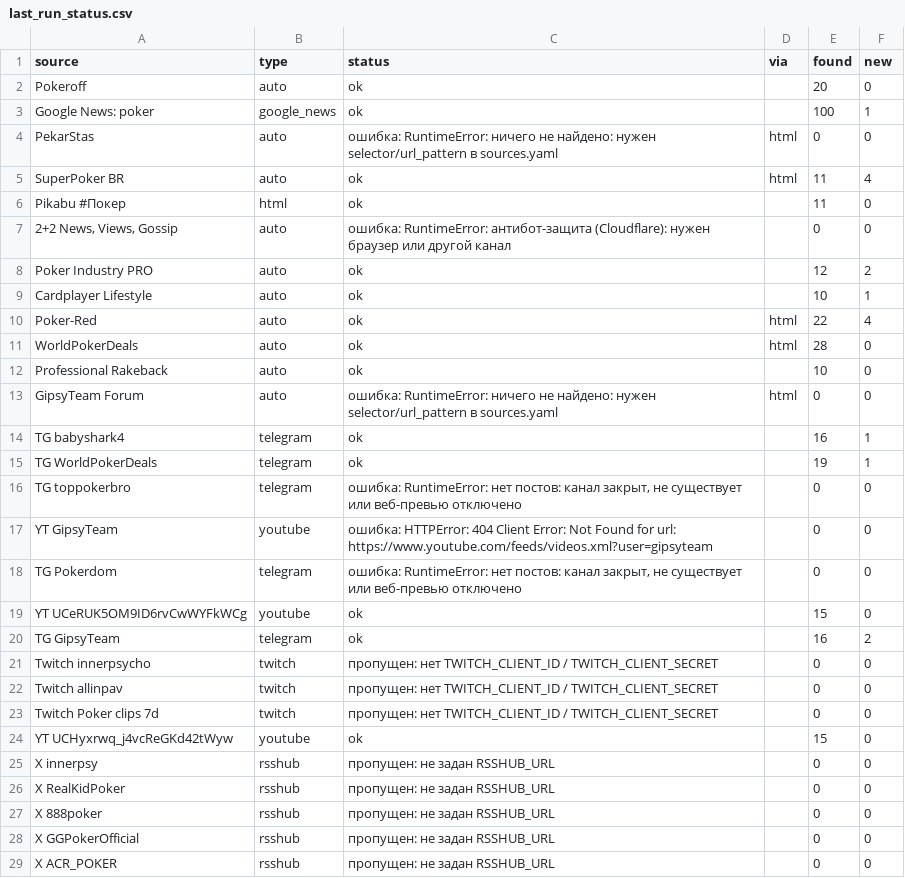
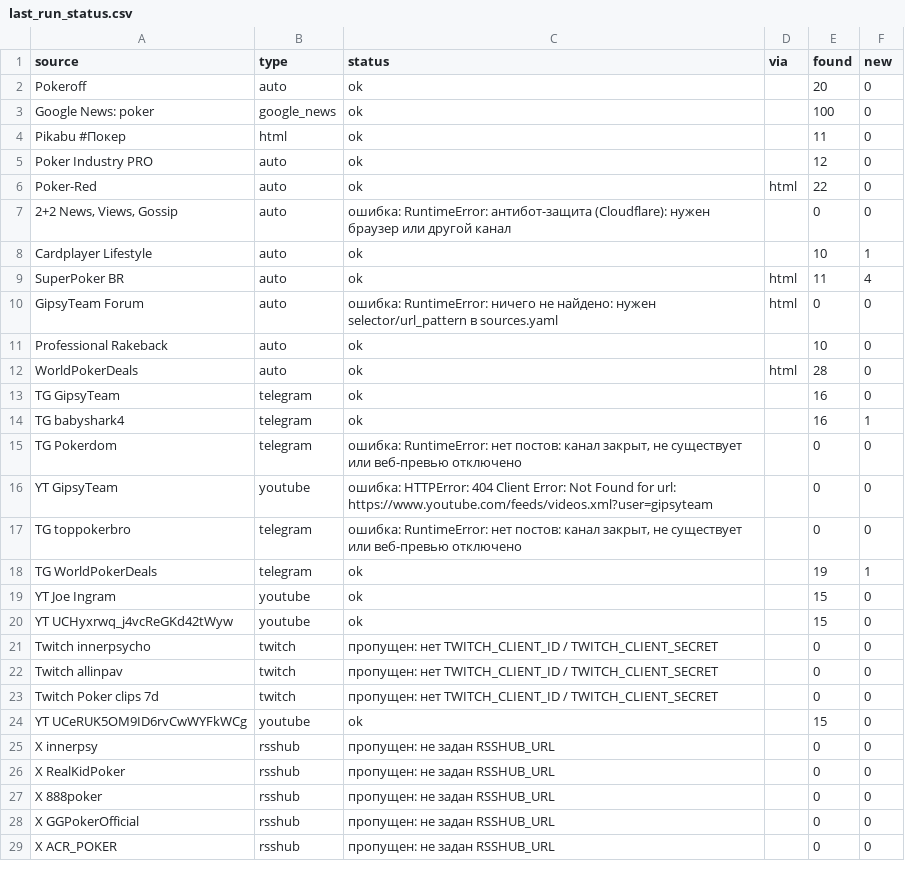
Before and after one commit to marta702/pokeroff-news, a CSV file: out/last_run_status.csv, drawn as a sheet; only a part is shown; the diff covers the shown part only.

```diff
--- a/out/last_run_status.csv
+++ b/out/last_run_status.csv
@@ -2,20 +2,20 @@
 Pokeroff,auto,ok,,20,0
-Google News: poker,google_news,ok,,100,1
-PekarStas,auto,ошибка: RuntimeError: ничего не найдено: нужен selector/url_pattern в sources.yaml,html,0,0
+Google News: poker,google_news,ok,,100,0
+Pikabu #Покер,html,ok,,11,0
+Poker Industry PRO,auto,ok,,12,0
+Poker-Red,auto,ok,html,22,0
+"2+2 News, Views, Gossip",auto,ошибка: RuntimeError: антибот-защита (Cloudflare): нужен браузер или другой канал,,0,0
+Cardplayer Lifestyle,auto,ok,,10,1
 SuperPoker BR,auto,ok,html,11,4
-Pikabu #Покер,html,ok,,11,0
-"2+2 News, Views, Gossip",auto,ошибка: RuntimeError: антибот-защита (Cloudflare): нужен браузер или другой канал,,0,0
-Poker Industry PRO,auto,ok,,12,2
-Cardplayer Lifestyle,auto,ok,,10,1
-Poker-Red,auto,ok,html,22,4
+GipsyTeam Forum,auto,ошибка: RuntimeError: ничего не найдено: нужен selector/url_pattern в sources.yaml,html,0,0
+Professional Rakeback,auto,ok,,10,0
 WorldPokerDeals,auto,ok,html,28,0
-Professional Rakeback,auto,ok,,10,0
-GipsyTeam Forum,auto,ошибка: RuntimeError: ничего не найдено: нужен selector/url_pattern в sources.yaml,html,0,0
+TG GipsyTeam,telegram,ok,,16,0
 TG babyshark4,telegram,ok,,16,1
+TG Pokerdom,telegram,"ошибка: RuntimeError: нет постов: канал закрыт, не существует или веб-превью отключено",,0,0
+YT GipsyTeam,youtube,ошибка: HTTPError: 404 Client Error: Not Found for url: https://www.youtube.com/feeds/videos.xml?user=gipsyteam,,0,0
+TG toppokerbro,telegram,"ошибка: RuntimeError: нет постов: канал закрыт, не существует или веб-превью отключено",,0,0
 TG WorldPokerDeals,telegram,ok,,19,1
-TG toppokerbro,telegram,"ошибка: RuntimeError: нет постов: канал закрыт, не существует или веб-превью отключено",,0,0
-YT GipsyTeam,youtube,ошибка: HTTPError: 404 Client Error: Not Found for url: https://www.youtube.com/feeds/videos.xml?user=gipsyteam,,0,0
-TG Pokerdom,telegram,"ошибка: RuntimeError: нет постов: канал закрыт, не существует или веб-превью отключено",,0,0
-YT UCeRUK5OM9ID6rvCwWYFkWCg,youtube,ok,,15,0
-TG GipsyTeam,telegram,ok,,16,2
+YT Joe Ingram,youtube,ok,,15,0
+YT UCHyxrwq_j4vcReGKd42tWyw,youtube,ok,,15,0
 Twitch innerpsycho,twitch,пропущен: нет TWITCH_CLIENT_ID / TWITCH_CLIENT_SECRET,,0,0
@@ -23,3 +23,3 @@ Twitch allinpav,twitch,пропущен: нет TWITCH_CLIENT_ID / TWITCH_CLIENT
 Twitch Poker clips 7d,twitch,пропущен: нет TWITCH_CLIENT_ID / TWITCH_CLIENT_SECRET,,0,0
-YT UCHyxrwq_j4vcReGKd42tWyw,youtube,ok,,15,0
+YT UCeRUK5OM9ID6rvCwWYFkWCg,youtube,ok,,15,0
 X innerpsy,rsshub,пропущен: не задан RSSHUB_URL,,0,0
```
Also changed, not shown: 1 added row and 6 edited cells elsewhere in this file, 2 other files.
